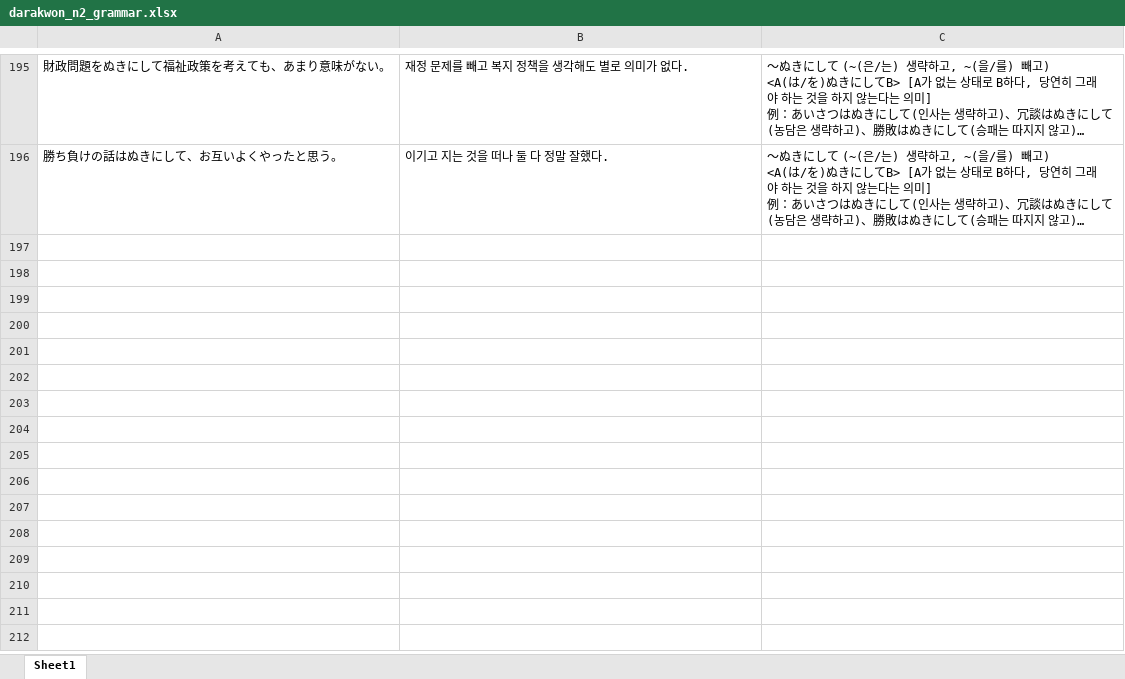
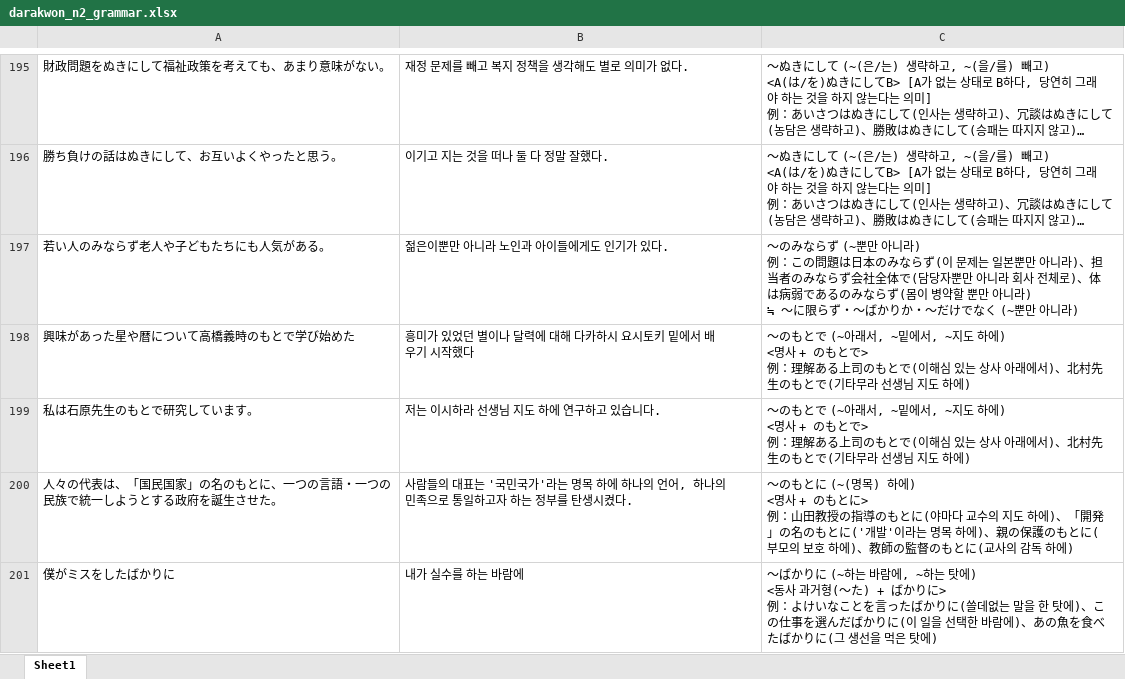
Before and after one commit to riparang/nihongo, an Excel workbook: anki_deque/darakwon_n2_grammar.xlsx, sheet Sheet1, drawn as a sheet; only a part is shown, gaps mark what is left out; long unchanged cells end in …; values as stored, in another font and other column widths than the file's, no borders; ↵ is a line break in a cell; the diff covers the shown part only; the diff names each change by its address in the sheet, - before the commit and + after, or states it on an @@ line.

Commit message:
Update darakwon_n2_grammar.xlsx

```diff
--- a/anki_deque/darakwon_n2_grammar.xlsx (sheet Sheet1)
+++ b/anki_deque/darakwon_n2_grammar.xlsx (sheet Sheet1)
+row 197: 若い人のみならず老人や子どもたちにも人気がある。 | 젊은이뿐만 아니라 노인과 아이들에게도 인기가 있다. | ～のみならず (~뿐만 아니라) ↵ 例：この問題は日本のみならず(이 문제는 일본뿐만 아니라)、担当者のみならず会社全体で(담당자뿐만 아니라 회사 전체로)、体は病弱であるのみならず(몸이 병약할 뿐만 아니라) ↵ ≒ ～に限らず・～ばかりか・～だけでなく (~뿐만 아니라)
+row 198: 興味があった星や暦について高橋義時のもとで学び始めた | 흥미가 있었던 별이나 달력에 대해 다카하시 요시토키 밑에서 배우기 시작했다 | ～のもとで (~아래서, ~밑에서, ~지도 하에) ↵ <명사 + のもとで> ↵ 例：理解ある上司のもとで(이해심 있는 상사 아래에서)、北村先生のもとで(기타무라 선생님 지도 하에)
+row 199: 私は石原先生のもとで研究しています。 | 저는 이시하라 선생님 지도 하에 연구하고 있습니다. | ～のもとで (~아래서, ~밑에서, ~지도 하에) ↵ <명사 + のもとで> ↵ 例：理解ある上司のもとで(이해심 있는 상사 아래에서)、北村先生のもとで(기타무라 선생님 지도 하에)
+row 200: 人々の代表は、「国民国家」の名のもとに、一つの言語・一つの民族で統一しようとする政府を誕生させた。 | 사람들의 대표는 '국민국가'라는 명목 하에 하나의 언어, 하나의 민족으로 통일하고자 하는 정부를 탄생시켰다. | ～のもとに (~(명목) 하에) ↵ <명사 + のもとに> ↵ 例：山田教授の指導のもとに(야마다 교수의 지도 하에)、「開発」の名のもとに('개발'이라는 명목 하에)、親の保護のもとに(부모의 보호 하에)、教師の監督のもとに(교사의 감독 하에)
+row 201: 僕がミスをしたばかりに | 내가 실수를 하는 바람에 | ～ばかりに (~하는 바람에, ~하는 탓에) ↵ <동사 과거형(～た) + ばかりに> ↵ 例：よけいなことを言ったばかりに(쓸데없는 말을 한 탓에)、この仕事を選んだばかりに(이 일을 선택한 바람에)、あの魚を食べたばかりに(그 생선을 먹은 탓에)
```
Also changed, not shown: 43 added rows elsewhere in this sheet.
